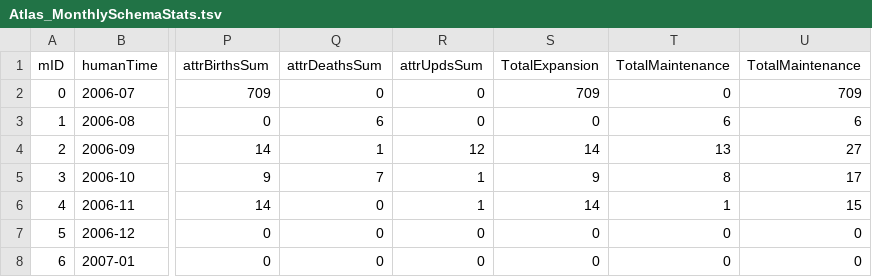
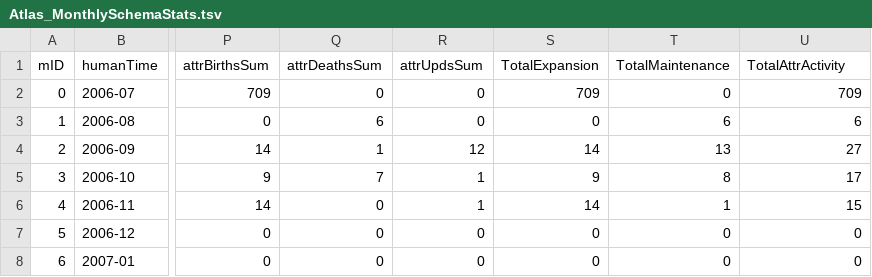
Before and after one commit to DAINTINESS-Group/HeraclitusFire, a TSV file: resources/Atlas/resultsOfPatternTests/Atlas_MonthlySchemaStats.tsv, drawn as a sheet; only a part is shown, gaps mark what is left out; the diff names each change by its address in the sheet, - before the commit and + after, or states it on an @@ line.

Commit message:
Added code for monthly attrActivity chart extraction + tests and target

```diff
--- a/resources/Atlas/resultsOfPatternTests/Atlas_MonthlySchemaStats.tsv
+++ b/resources/Atlas/resultsOfPatternTests/Atlas_MonthlySchemaStats.tsv
-U1: TotalMaintenance
+U1: TotalAttrActivity
```
Also changed, not shown: 9 other files.
